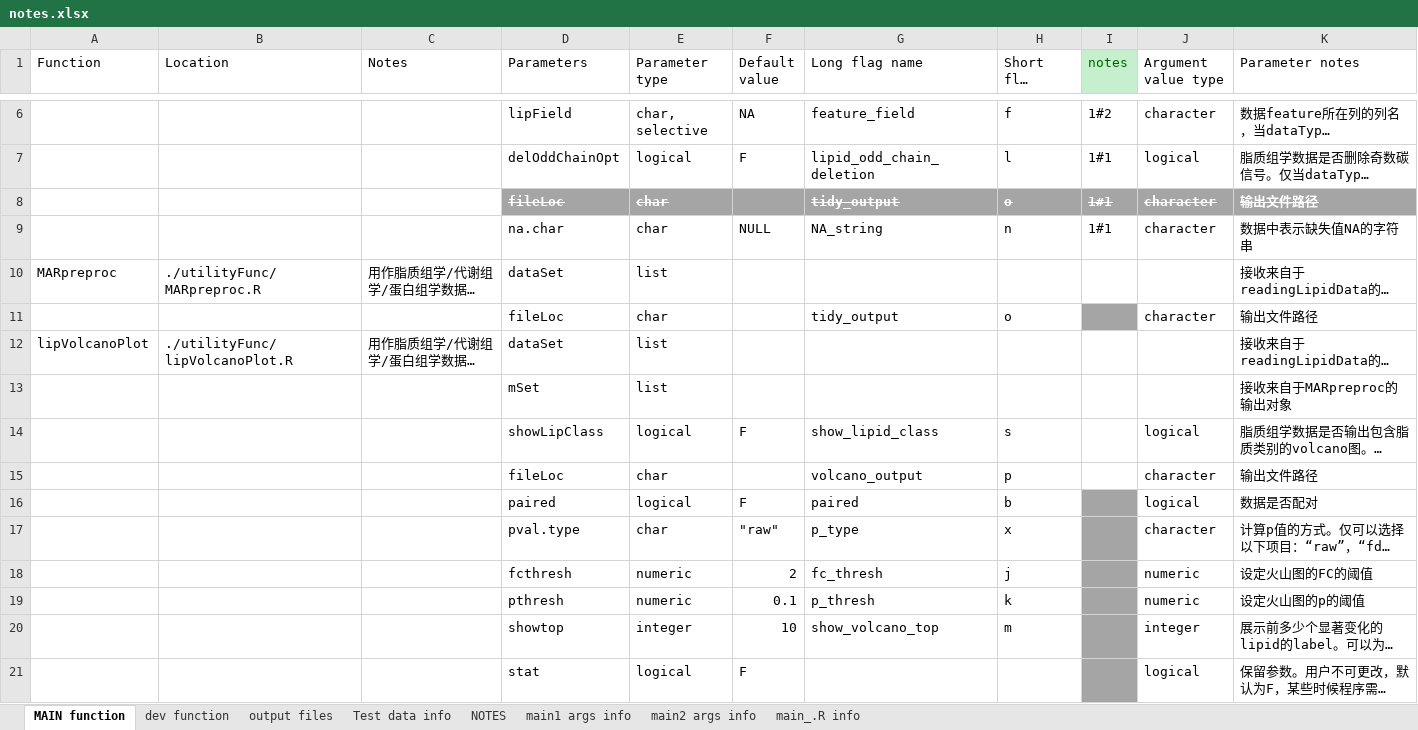
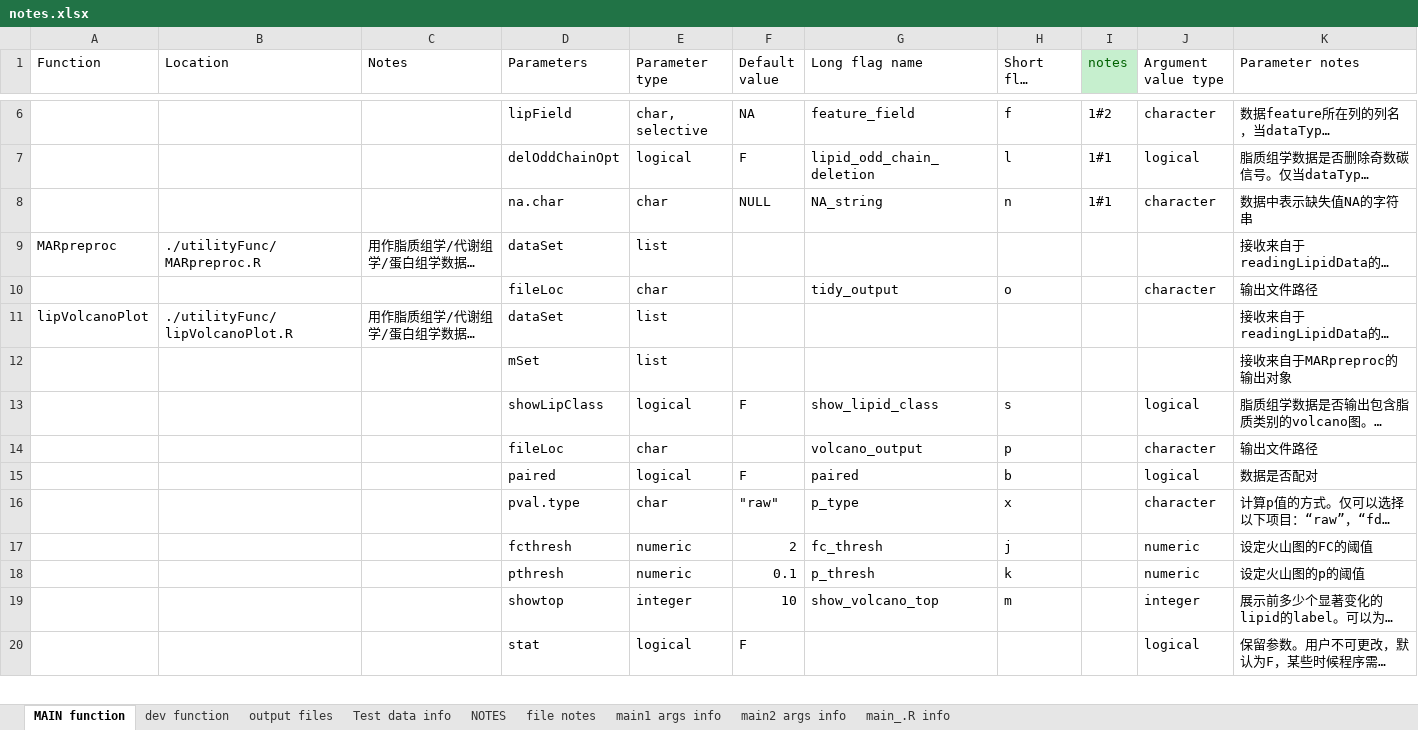
Before and after one commit to xlhd19980327/lipidIntegratedAnalysis, an Excel workbook: dev/notes.xlsx, sheet MAIN function, drawn as a sheet; only a part is shown, gaps mark what is left out; long unchanged cells end in …; values as stored, in another font and other column widths than the file's, no borders; removed rows and columns are numbered as before the commit, all else as after; the diff covers the shown part only; the diff names each change by its address in the sheet, - before the commit and + after, or states it on an @@ line.

Commit message:
Update main* functions

```diff
--- a/dev/notes.xlsx (sheet MAIN function)
+++ b/dev/notes.xlsx (sheet MAIN function)
+sheet tab: file notes
-row 8:  |  |  | fileLoc | char |  | tidy_output | o | 1#1 | character | 输出文件路径
-I10 fill: #A5A5A5
+I10 fill: none
-I15:I20 fill: #A5A5A5
+I15:I20 fill: none
```
Also changed, not shown: 15 added rows, 1 edited cell and cell formats elsewhere in this sheet, sheet dev function, sheet output files, sheet NOTES, 49 other files.
